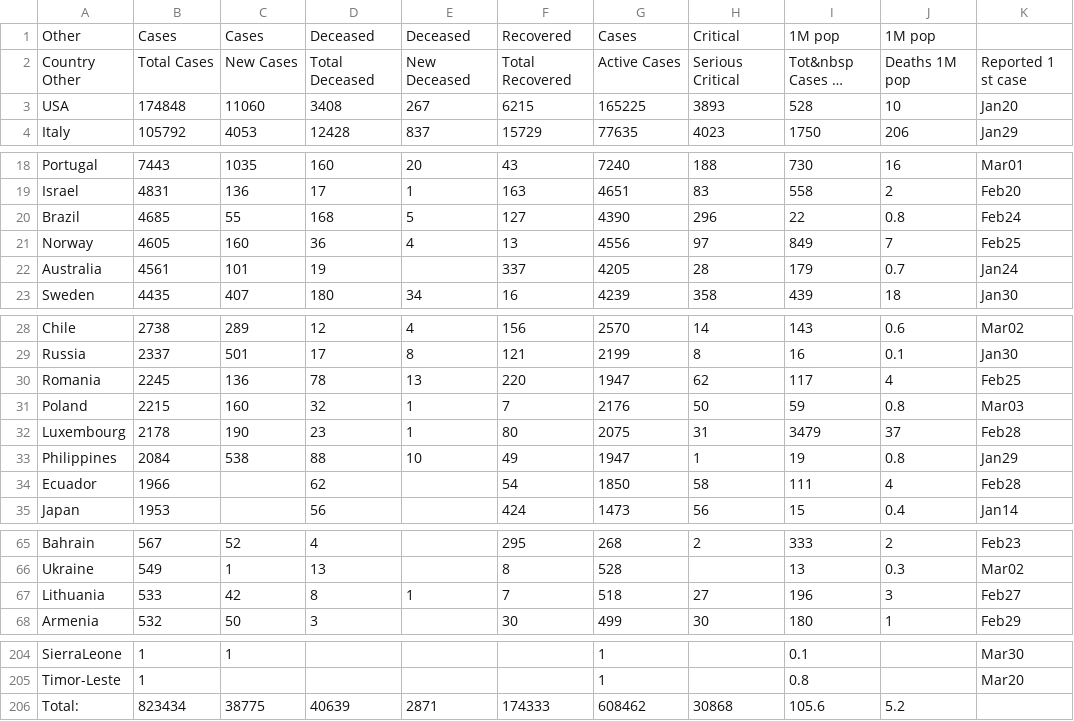
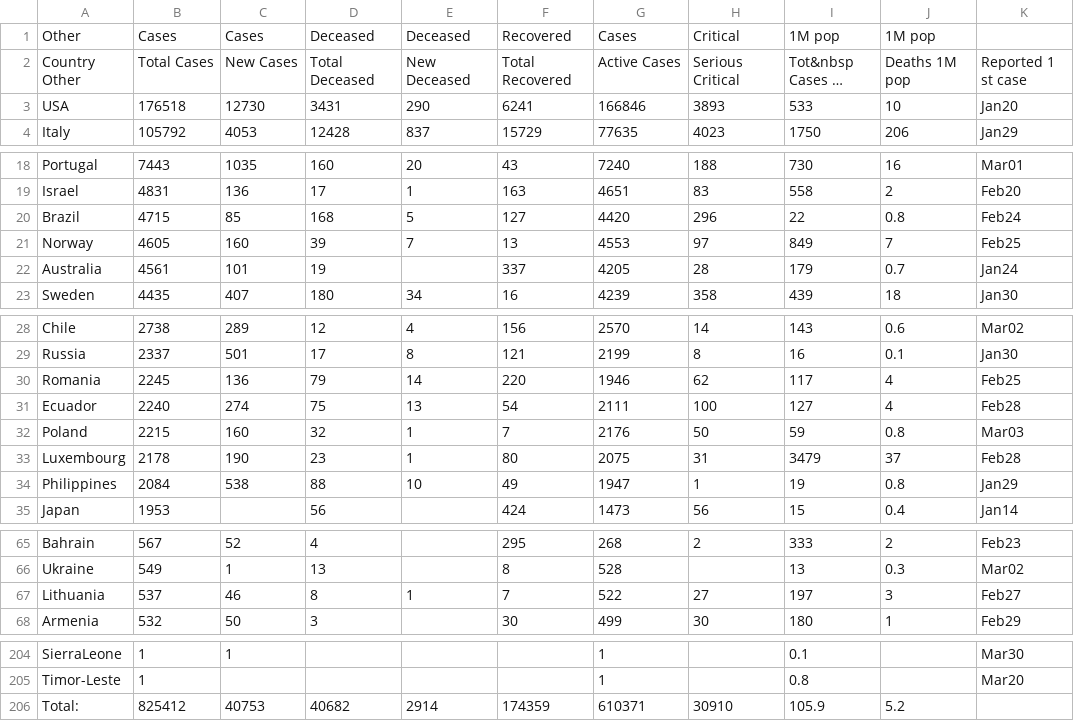
Before and after one commit to hemantaduwarah1/data, a CSV file: data.csv, drawn as a sheet; only a part is shown, gaps mark what is left out; long unchanged cells end in …; removed rows and columns are numbered as before the commit, all else as after; the diff covers the shown part only; the diff names each change by its address in the sheet, - before the commit and + after, or states it on an @@ line.

Commit message:
update

```diff
--- a/data.csv
+++ b/data.csv
-B3: 174848
+B3: 176518
-C3: 11060
+C3: 12730
-D3: 3408
+D3: 3431
-E3: 267
+E3: 290
-F3: 6215
+F3: 6241
-G3: 165225
+G3: 166846
-I3: 528
+I3: 533
-B20: 4685
+B20: 4715
-C20: 55
+C20: 85
-G20: 4390
+G20: 4420
-D21: 36
+D21: 39
-E21: 4
+E21: 7
-G21: 4556
+G21: 4553
-D30: 78
+D30: 79
-E30: 13
+E30: 14
-G30: 1947
+G30: 1946
+row 31: Ecuador | 2240 | 274 | 75 | 13 | 54 | 2111 | 100 | 127 | 4 | Feb28
-row 34: Ecuador | 1966 |  | 62 |  | 54 | 1850 | 58 | 111 | 4 | Feb28
-B67: 533
+B67: 537
-C67: 42
+C67: 46
-G67: 518
+G67: 522
-I67: 196
+I67: 197
-B206: 823434
+B206: 825412
-C206: 38775
+C206: 40753
-D206: 40639
+D206: 40682
-E206: 2871
+E206: 2914
-F206: 174333
+F206: 174359
-G206: 608462
+G206: 610371
-H206: 30868
+H206: 30910
-I206: 105.6
+I206: 105.9
```
Also changed, not shown: 7 edited cells elsewhere in this file.
